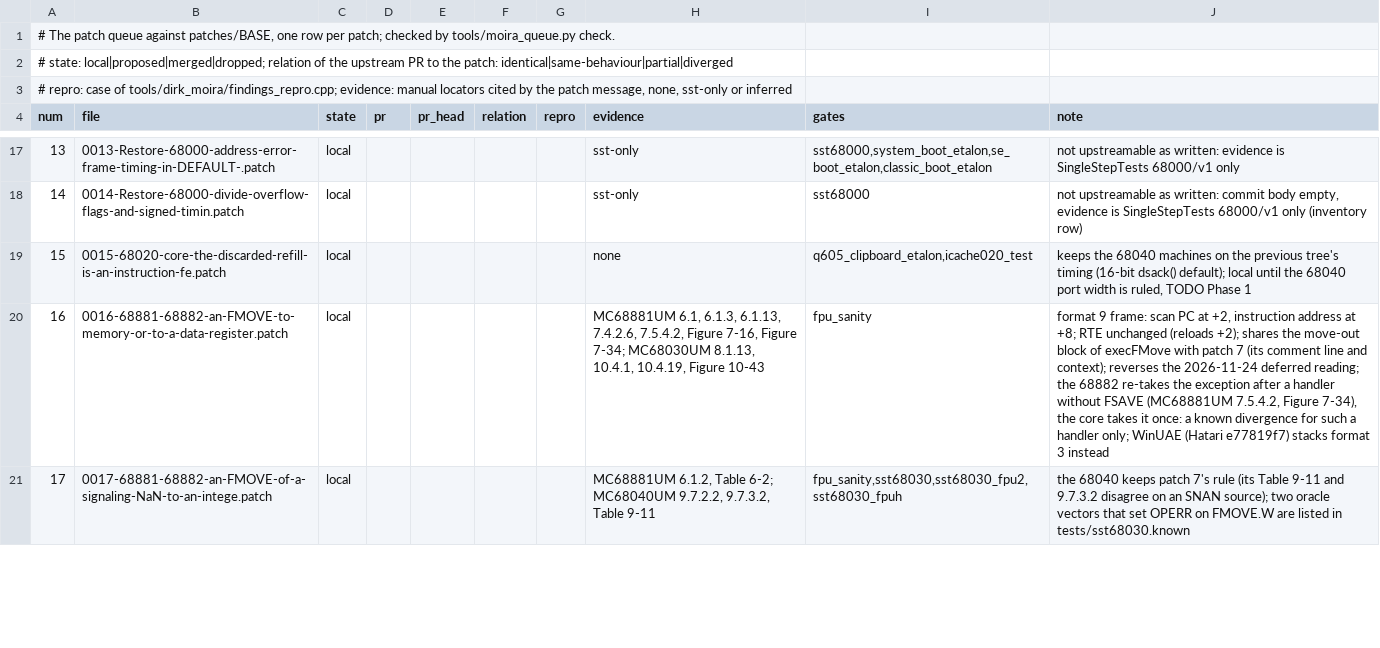
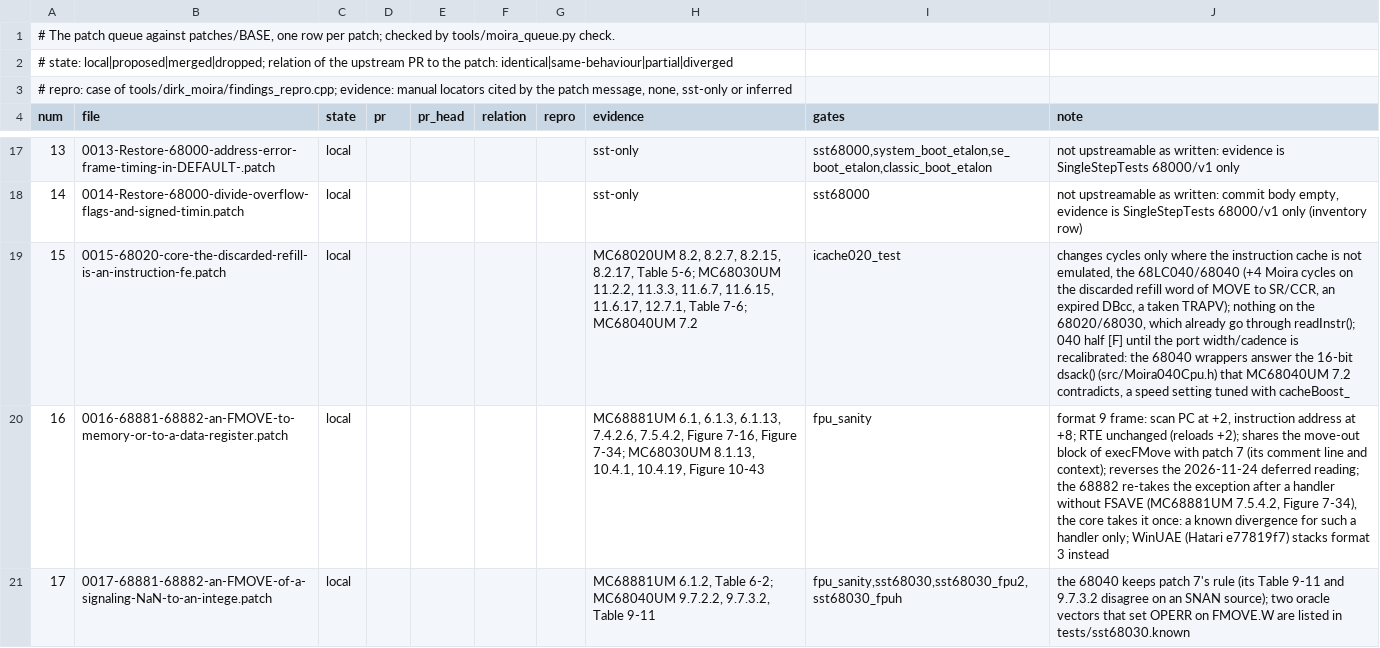
Before and after one commit to habib256/pom68k, a TSV file: extern/moira/patches/queue.tsv, drawn as a sheet; only a part is shown, gaps mark what is left out; the diff names each change by its address in the sheet, - before the commit and + after, or states it on an @@ line.

Commit message:
moira: patch 15 re-justified; the 68040 wrappers' 16-bit dsack() made explicit
Patch 15 lost its only gate evidence on 2026-11-25 (q605_clipboard_etalon
read another process's scrap). Re-judged on its merits, no cycle changes:

- It changes cycles only where the instruction cache is not emulated
  (Moira::setModel: up to, not including, the 68EC040). On the 68020/68030
  readStatusRefill() already went through readInstr(); on the 68LC040/
  68040 the discarded refill word of MOVE to SR/CCR, an expired DBcc and
  a taken TRAPV pays +4 Moira cycles (one machine cycle at cacheBoost_ 4).
- [B] for the rule on the 68020/68030: a refill word that is later
  discarded is an ordinary prefetch bus cycle of the same cost.
  MC68020UM-1992 Table 5-6 (p. 68), 8.2, 8.2.7 (MOVE EA,SR 11(0/2/0)
  against MOVE EA,CCR 5(0/1/0)), 8.2.15 (DBcc expired 10(0/3/0)), 8.2.17
  (TRAPV); MC68030UM-1989 Table 7-6 (p. 335), 11.2.2, 11.3.3, 11.6.7,
  11.6.15, 11.6.17, 12.7.1. Pages read rendered.
- [F] for the 68040 half: the charge exists because the 68040 wrappers
  inherit Moira's default 16-bit dsack(), which MC68040UM-1993 7.2
  (p. 145: "the M68040 does not support dynamic bus sizing", memory "must
  be 32 bits wide") contradicts. A speed setting tuned with cacheBoost_,
  settled by a reference (TimeDBRA/Speedometer on a real Quadra, or MAME)
  in a recalibration that switches to 32 bits in one commit.

Patch 15's message is rewritten (the file regenerated, diff unchanged);
queue.tsv row 15 cites the locators, drops q605_clipboard_etalon and
notes the 040 half [F]; the inventory row matches; the locators enter
tests/core_manuals.lock. src/Moira040Cpu.h declares dsack() returning
DSACK_16 for every address, the value Moira's default returned and no
68040 wrapper overrode (as Cpu030 declares its own), with the [B]/[F]
comment: behaviour identical.

CHANGELOG 2026-11-26 (seventh); TODO: the port-width item rewritten, two
uncharged discarded reads found on the way (ANDI/ORI/EORI to SR against
MC68020UM 8.2.16, jumpToVector's first handler word), "Reprendre ici"
brought to this series. MOIRA_CONVERGENCE counts 19 patches.

```diff
--- a/extern/moira/patches/queue.tsv
+++ b/extern/moira/patches/queue.tsv
-H19 (evidence): none
+H19 (evidence): MC68020UM 8.2, 8.2.7, 8.2.15, 8.2.17, Table 5-6; MC68030UM 11.2.2, 11.3.3, 11.6.7, 11.6.15, 11.6.17, 12.7.1, Table 7-6; MC68040UM 7.2
-I19 (gates): q605_clipboard_etalon,icache020_test
+I19 (gates): icache020_test
-J19 (note): keeps the 68040 machines on the previous tree's timing (16-bit dsack() default); local until the 68040 port width is ruled, TODO Phase 1
+J19 (note): changes cycles only where the instruction cache is not emulated, the 68LC040/68040 (+4 Moira cycles on the discarded refill word of MOVE to SR/CCR, an expired DBcc, a taken TRAPV); nothing on the 68020/68030, which already go through readInstr(); 040 half [F] until the port width/cadence is recalibrated: the 68040 wrappers answer the 16-bit dsack() (src/Moira040Cpu.h) that MC68040UM 7.2 contradicts, a speed setting tuned with cacheBoost_
```
Also changed, not shown: 8 other files.
